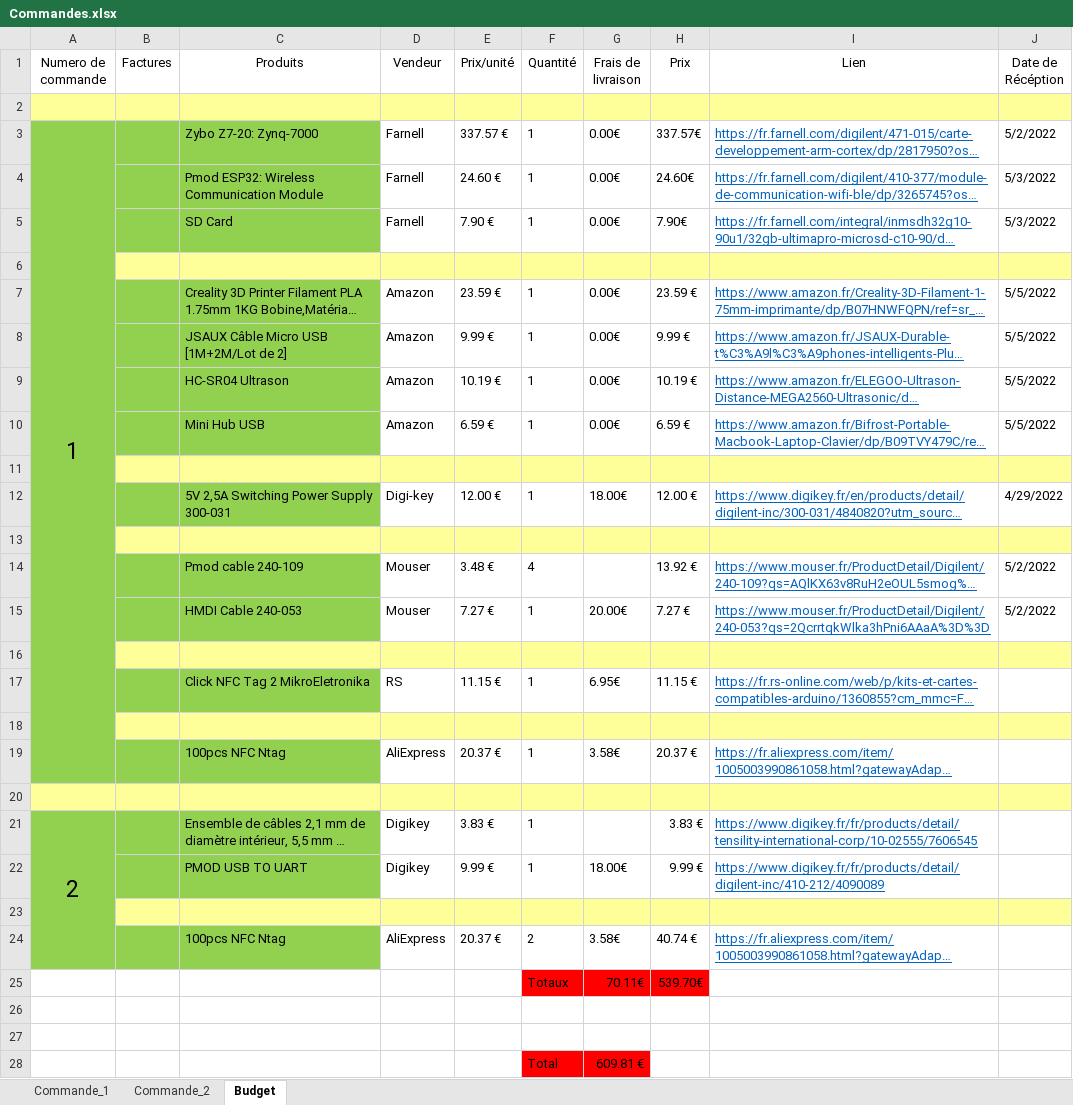
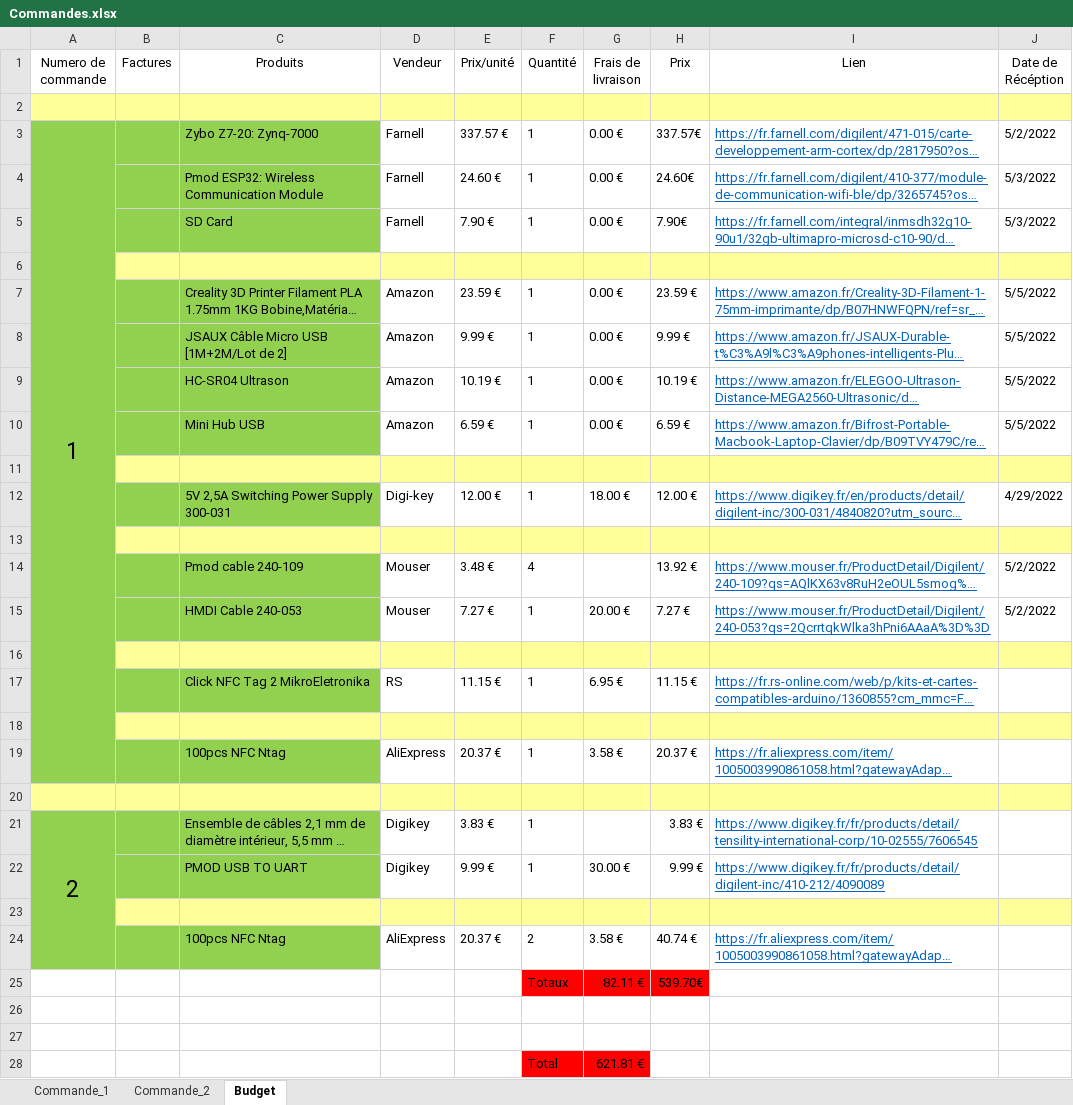
Before and after one commit to Laffargue-ElsysDesign/Robot_Surveillance_V3, an Excel workbook: GestionDeProjet/Commandes/Commandes.xlsx, sheet Budget, drawn as a sheet; long unchanged cells end in …; values as stored, in another font and other column widths than the file's, no borders; the diff names each change by its address in the sheet, - before the commit and + after, or states it on an @@ line.

Commit message:
gestion de projet

```diff
--- a/GestionDeProjet/Commandes/Commandes.xlsx (sheet Budget)
+++ b/GestionDeProjet/Commandes/Commandes.xlsx (sheet Budget)
-G3:G5 (Frais de livraison): 0.00€
+G3:G5 (Frais de livraison): 0.00 €
-G7:G10 (Frais de livraison): 0.00€
+G7:G10 (Frais de livraison): 0.00 €
-G12 (Frais de livraison): 18.00€
+G12 (Frais de livraison): 18.00 €
-G15 (Frais de livraison): 20.00€
+G15 (Frais de livraison): 20.00 €
-G17 (Frais de livraison): 6.95€
+G17 (Frais de livraison): 6.95 €
-G19 (Frais de livraison): 3.58€
+G19 (Frais de livraison): 3.58 €
-G22 (Frais de livraison): 18.00€
+G22 (Frais de livraison): 30.00 €
-G24 (Frais de livraison): 3.58€
+G24 (Frais de livraison): 3.58 €
-G25 (Frais de livraison): 70.11€
+G25 (Frais de livraison): 82.11 €
-G28 (Frais de livraison): 609.81 €
+G28 (Frais de livraison): 621.81 €
```
Also changed, not shown: sheet Commande_2, GestionDeProjet/Commandes/Commande_n_2.xlsx, 2 other files.
